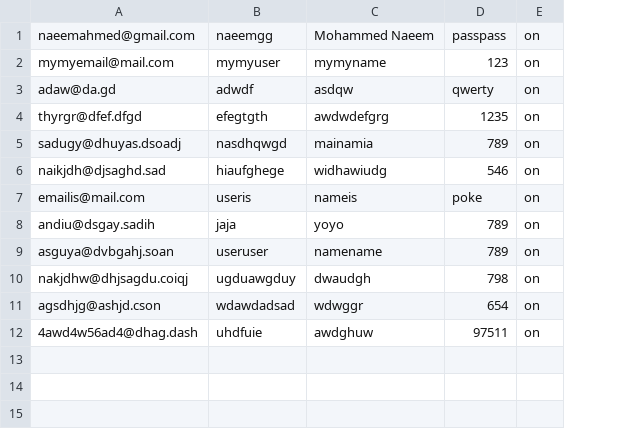
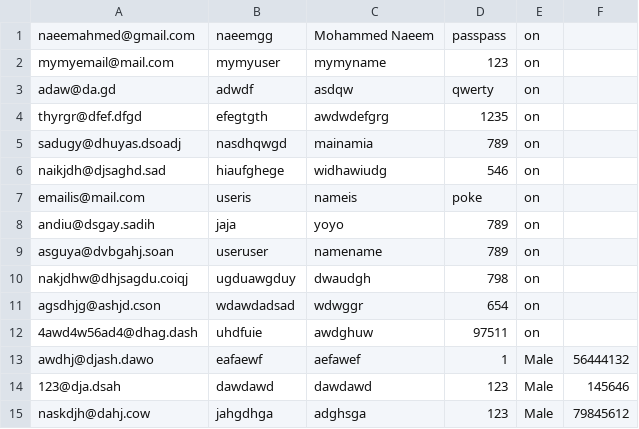
Before and after one commit to Naeem-gg/Project_web, a CSV file: registration_details.csv, drawn as a sheet; the diff names each change by its address in the sheet, - before the commit and + after, or states it on an @@ line.

```diff
--- a/registration_details.csv
+++ b/registration_details.csv
+column F, empty
+row 13: awdhj@djash.dawo | eafaewf | aefawef | 1 | Male | 56444132
+row 14: 123@dja.dsah | dawdawd | dawdawd | 123 | Male | 145646
+row 15: naskdjh@dahj.cow | jahgdhga | adghsga | 123 | Male | 79845612
```
Also changed, not shown: users.csv, 1 other file.
